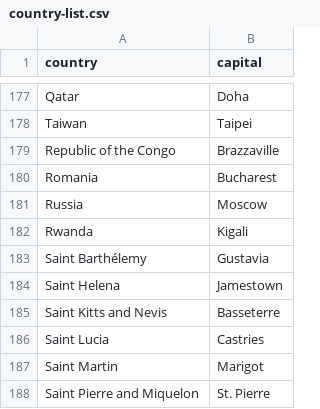
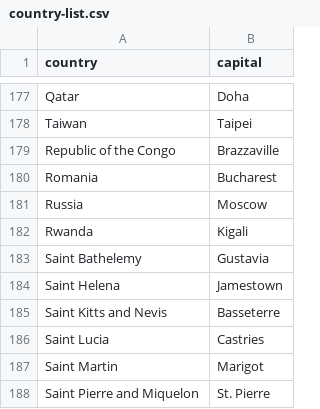
Before and after one commit to Woojin-nz/91906_07_Assessment, a CSV file: country-list.csv, drawn as a sheet; only a part is shown, gaps mark what is left out.

Commit message:
Update country-list.csv

```diff
--- a/country-list.csv
+++ b/country-list.csv
@@ -182,3 +182,3 @@ Russia,Moscow
 Rwanda,Kigali
-Saint Barthélemy,Gustavia
+Saint Bathelemy,Gustavia
 Saint Helena,Jamestown
```
